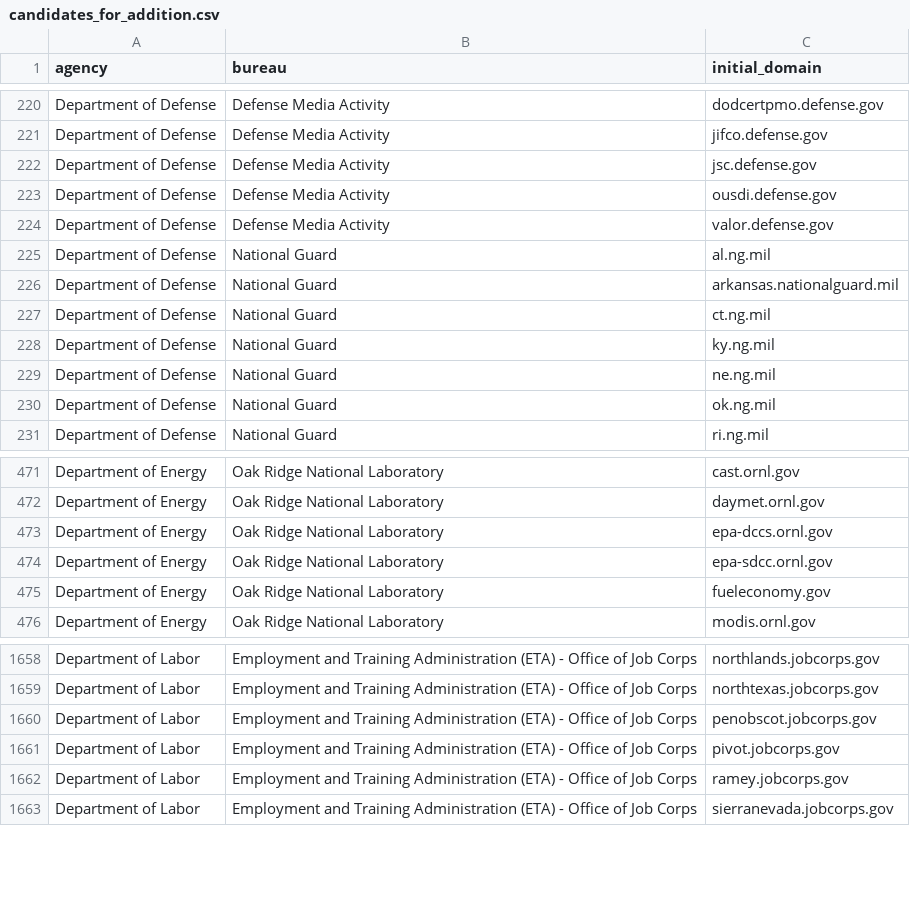
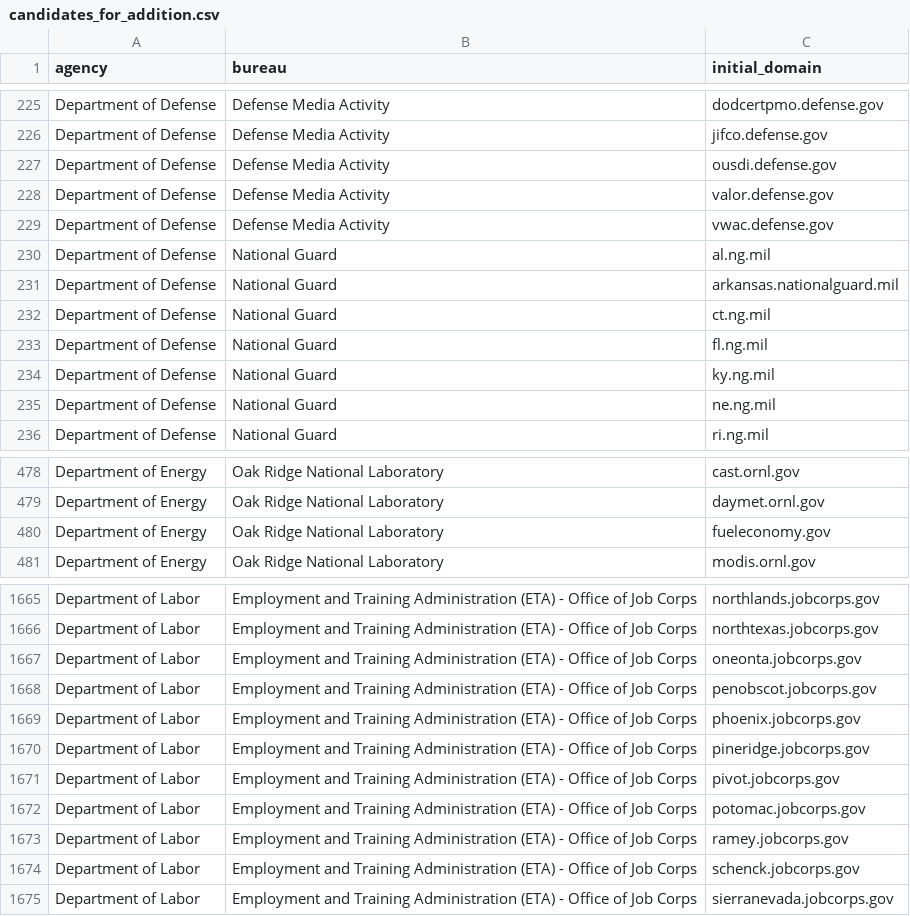
Before and after one commit to GSA/public-website-inventory, a CSV file: reports/candidates_for_addition.csv, drawn as a sheet; only a part is shown, gaps mark what is left out; removed rows and columns are numbered as before the commit, all else as after; the diff covers the shown part only; the diff names each change by its address in the sheet, - before the commit and + after, or states it on an @@ line.

```diff
--- a/reports/candidates_for_addition.csv
+++ b/reports/candidates_for_addition.csv
-row 222: Department of Defense | Defense Media Activity | jsc.defense.gov
+row 229: Department of Defense | Defense Media Activity | vwac.defense.gov
+row 233: Department of Defense | National Guard | fl.ng.mil
-row 230: Department of Defense | National Guard | ok.ng.mil
-row 473: Department of Energy | Oak Ridge National Laboratory | epa-dccs.ornl.gov
-row 474: Department of Energy | Oak Ridge National Laboratory | epa-sdcc.ornl.gov
+row 1667: Department of Labor | Employment and Training Administration (ETA) - Office of Job Corps | oneonta.jobcorps.gov
+row 1669: Department of Labor | Employment and Training Administration (ETA) - Office of Job Corps | phoenix.jobcorps.gov
+row 1670: Department of Labor | Employment and Training Administration (ETA) - Office of Job Corps | pineridge.jobcorps.gov
+row 1672: Department of Labor | Employment and Training Administration (ETA) - Office of Job Corps | potomac.jobcorps.gov
+row 1674: Department of Labor | Employment and Training Administration (ETA) - Office of Job Corps | schenck.jobcorps.gov
```
Also changed, not shown: 27 added rows, 20 removed rows and 1 edited cell elsewhere in this file, 2 other files.
